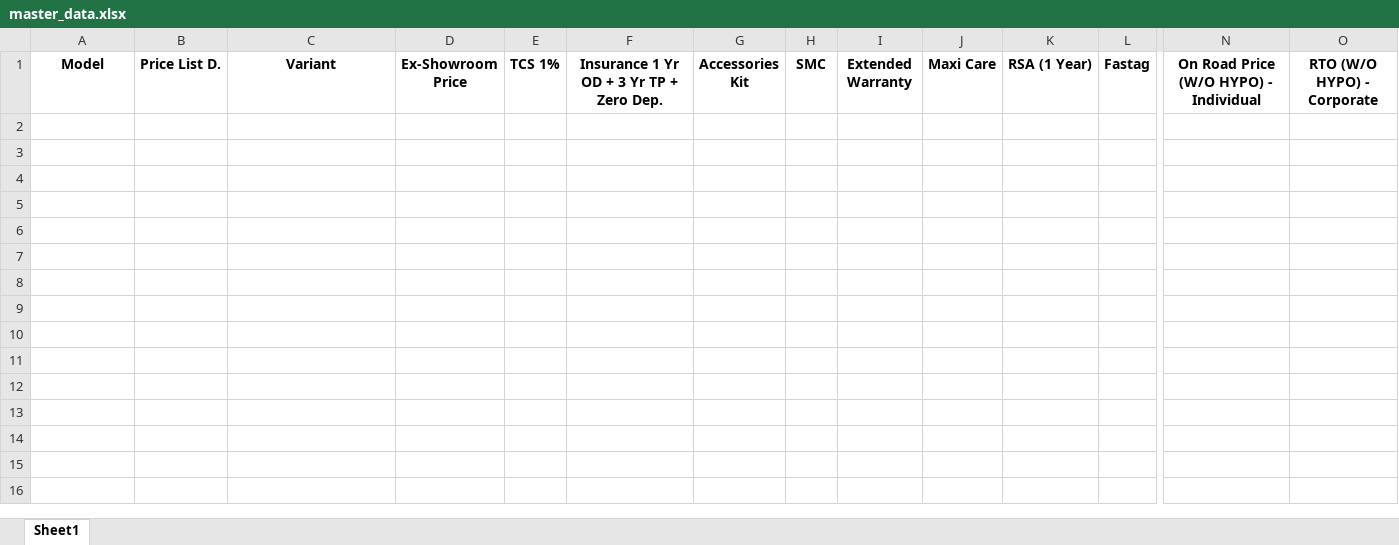
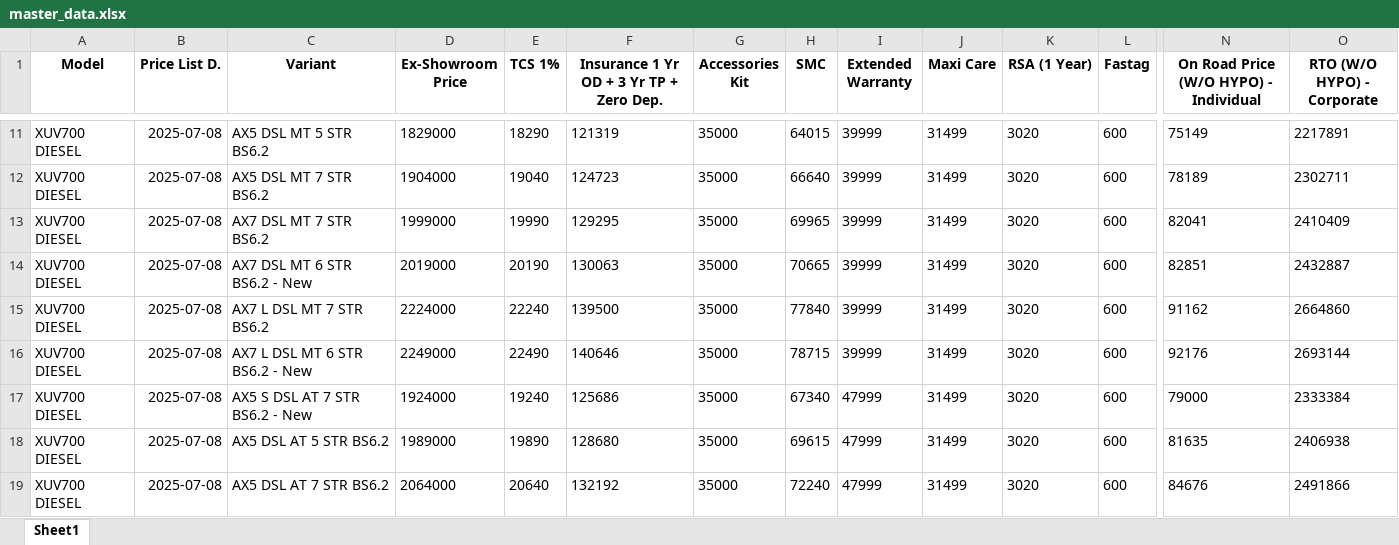
Before and after one commit to raj54669/mahindra-pricing-data, an Excel workbook: data/master_data.xlsx, sheet Sheet1, drawn as a sheet; only a part is shown, gaps mark what is left out; values as stored, in another font and other column widths than the file's, no borders; rows hold the shown columns only; the diff covers the shown part only; the diff names each change by its address in the sheet, - before the commit and + after, or states it on an @@ line.

Commit message:
Update data/master_data.xlsx

```diff
--- a/data/master_data.xlsx (sheet Sheet1)
+++ b/data/master_data.xlsx (sheet Sheet1)
+row 11: XUV700 DIESEL | 2025-07-08 | AX5 DSL MT 5 STR BS6.2 | 1829000 | 18290 | 121319 | 35000 | 64015 | 39999 | 31499 | 3020 | 600 | 75149 | 2217891
+row 12: XUV700 DIESEL | 2025-07-08 | AX5 DSL MT 7 STR BS6.2 | 1904000 | 19040 | 124723 | 35000 | 66640 | 39999 | 31499 | 3020 | 600 | 78189 | 2302711
+row 13: XUV700 DIESEL | 2025-07-08 | AX7 DSL MT 7 STR BS6.2 | 1999000 | 19990 | 129295 | 35000 | 69965 | 39999 | 31499 | 3020 | 600 | 82041 | 2410409
+row 14: XUV700 DIESEL | 2025-07-08 | AX7 DSL MT 6 STR BS6.2 - New | 2019000 | 20190 | 130063 | 35000 | 70665 | 39999 | 31499 | 3020 | 600 | 82851 | 2432887
+row 15: XUV700 DIESEL | 2025-07-08 | AX7 L DSL MT 7 STR BS6.2 | 2224000 | 22240 | 139500 | 35000 | 77840 | 39999 | 31499 | 3020 | 600 | 91162 | 2664860
+row 16: XUV700 DIESEL | 2025-07-08 | AX7 L DSL MT 6 STR BS6.2 - New | 2249000 | 22490 | 140646 | 35000 | 78715 | 39999 | 31499 | 3020 | 600 | 92176 | 2693144
+row 17: XUV700 DIESEL | 2025-07-08 | AX5 S DSL AT 7 STR BS6.2 - New | 1924000 | 19240 | 125686 | 35000 | 67340 | 47999 | 31499 | 3020 | 600 | 79000 | 2333384
+row 18: XUV700 DIESEL | 2025-07-08 | AX5 DSL AT 5 STR BS6.2 | 1989000 | 19890 | 128680 | 35000 | 69615 | 47999 | 31499 | 3020 | 600 | 81635 | 2406938
+row 19: XUV700 DIESEL | 2025-07-08 | AX5 DSL AT 7 STR BS6.2 | 2064000 | 20640 | 132192 | 35000 | 72240 | 47999 | 31499 | 3020 | 600 | 84676 | 2491866
```
Also changed, not shown: 25 added rows elsewhere in this sheet.
